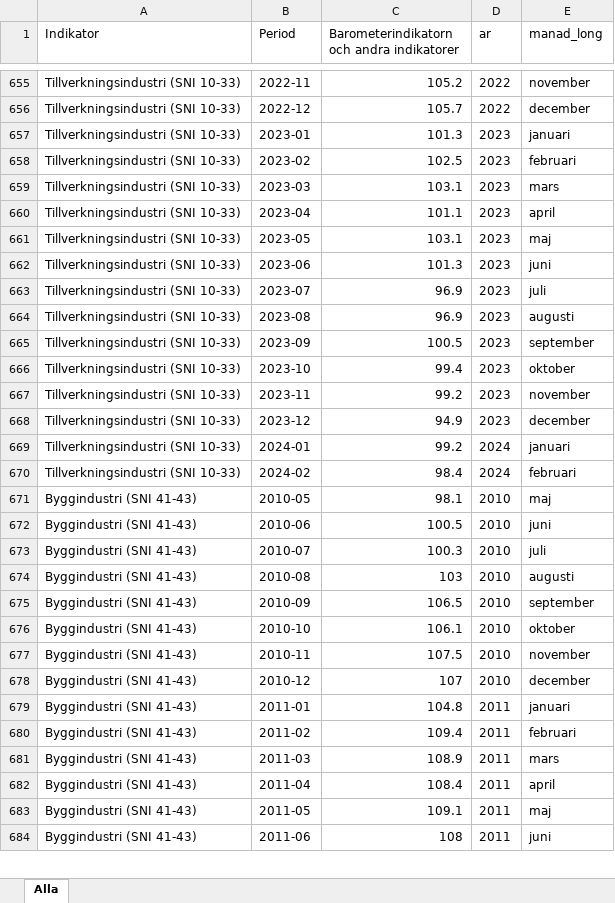
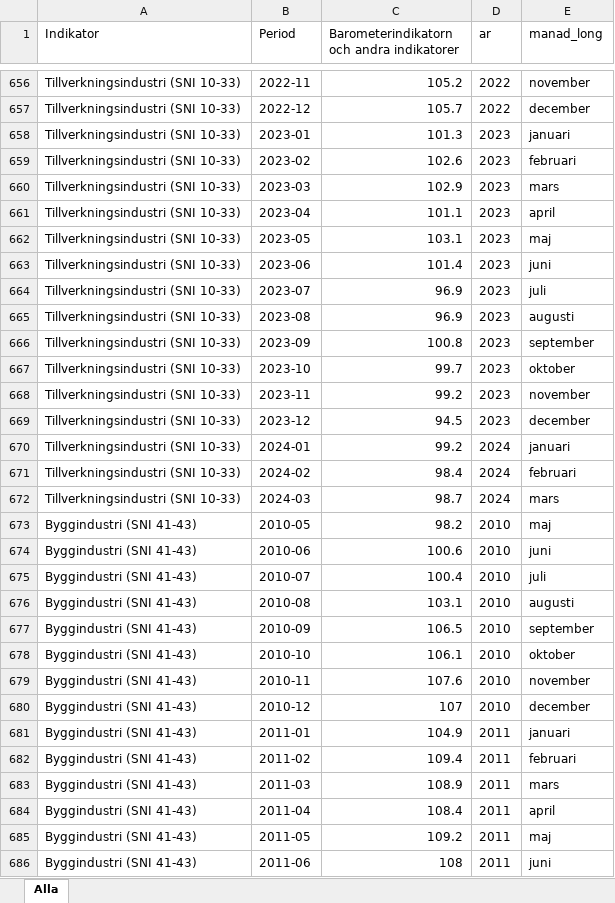
Before and after one commit to Region-Dalarna/laget_i_Dalarna, an Excel workbook: Data/konjunkturbarometern.xlsx, sheet Alla, drawn as a sheet; only a part is shown, gaps mark what is left out; values as stored, in another font and other column widths than the file's, no borders; addresses are those after the commit; the diff covers the shown part only; the diff names each change by its address in the sheet, - before the commit and + after, or states it on an @@ line.

```diff
--- a/Data/konjunkturbarometern.xlsx (sheet Alla)
+++ b/Data/konjunkturbarometern.xlsx (sheet Alla)
-C659: 102.5
+C659: 102.6
-C660: 103.1
+C660: 102.9
-C663: 101.3
+C663: 101.4
-C666: 100.5
+C666: 100.8
-C667: 99.4
+C667: 99.7
-C669: 94.9
+C669: 94.5
+row 672: Tillverkningsindustri (SNI 10-33) | 2024-03 | 98.7 | 2024 | mars
-C673: 98.1
+C673: 98.2
-C674: 100.5
+C674: 100.6
-C675: 100.3
+C675: 100.4
-C676: 103
+C676: 103.1
-C679: 107.5
+C679: 107.6
-C681: 104.8
+C681: 104.9
-C685: 109.1
+C685: 109.2
```
Also changed, not shown: 5 added rows and 504 edited cells elsewhere in this sheet, Data/BNP.xlsx, Data/KPI.xlsx, 10 other files.
